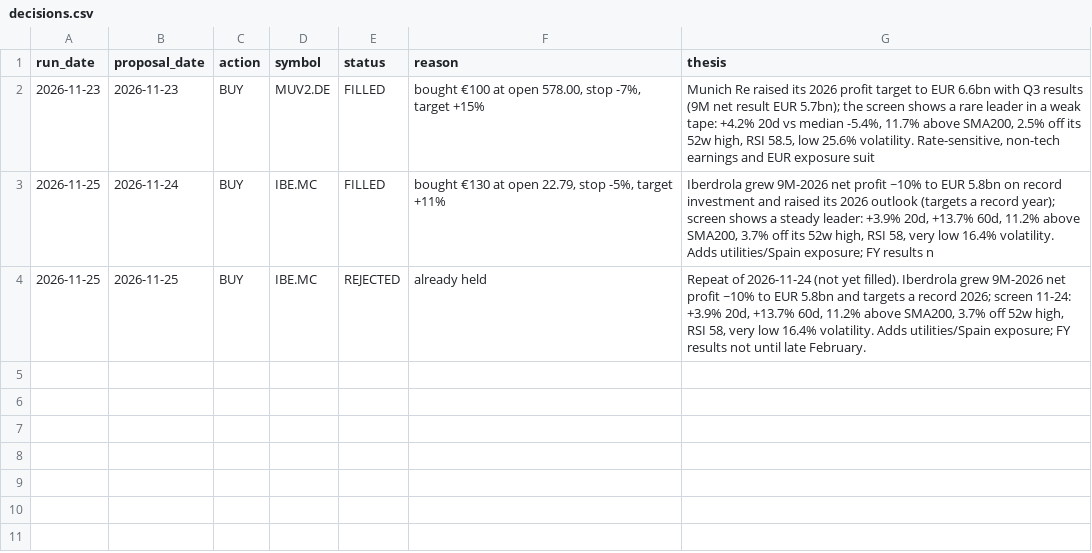
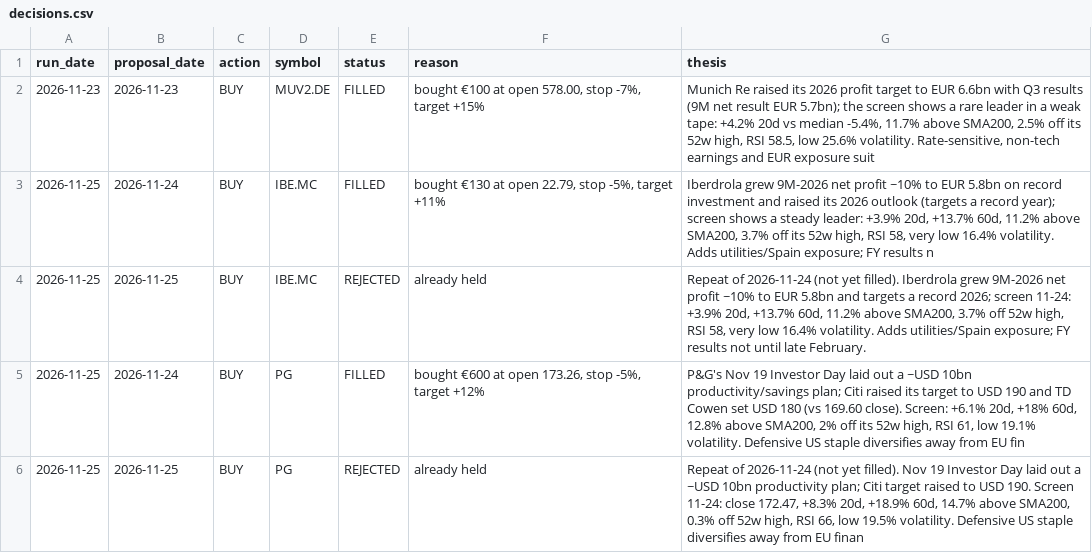
Before and after one commit to jpanopoylos-del/AI-Investor, a CSV file: data/decisions.csv, drawn as a sheet.

```diff
--- a/data/decisions.csv
+++ b/data/decisions.csv
@@ -4 +4,3 @@ run_date,proposal_date,action,symbol,status,reason,thesis
 2026-11-25,2026-11-25,BUY,IBE.MC,REJECTED,already held,"Repeat of 2026-11-24 (not yet filled). Iberdrola grew 9M-2026 net profit ~10% to EUR 5.8bn and targets a record 2026; screen 11-24: +3.9% 20d, +13.7% 60d, 11.2% above SMA200, 3.7% off 52w high, RSI 58, very low 16.4% volatility. Adds utilities/Spain exposure; FY results not until late February."
+2026-11-25,2026-11-24,BUY,PG,FILLED,"bought €600 at open 173.26, stop -5%, target +12%","P&G's Nov 19 Investor Day laid out a ~USD 10bn productivity/savings plan; Citi raised its target to USD 190 and TD Cowen set USD 180 (vs 169.60 close). Screen: +6.1% 20d, +18% 60d, 12.8% above SMA200, 2% off its 52w high, RSI 61, low 19.1% volatility. Defensive US staple diversifies away from EU fin"
+2026-11-25,2026-11-25,BUY,PG,REJECTED,already held,"Repeat of 2026-11-24 (not yet filled). Nov 19 Investor Day laid out a ~USD 10bn productivity plan; Citi target raised to USD 190. Screen 11-24: close 172.47, +8.3% 20d, +18.9% 60d, 14.7% above SMA200, 0.3% off 52w high, RSI 66, low 19.5% volatility. Defensive US staple diversifies away from EU finan"
```
Also changed, not shown: data/trades.csv, 7 other files.
